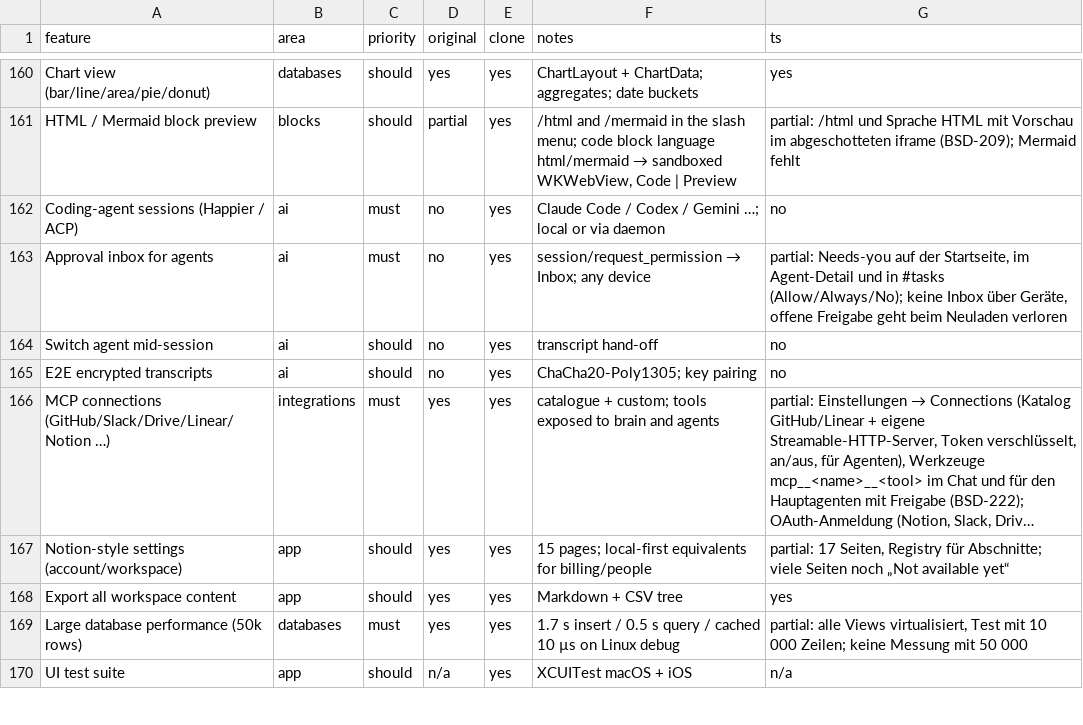
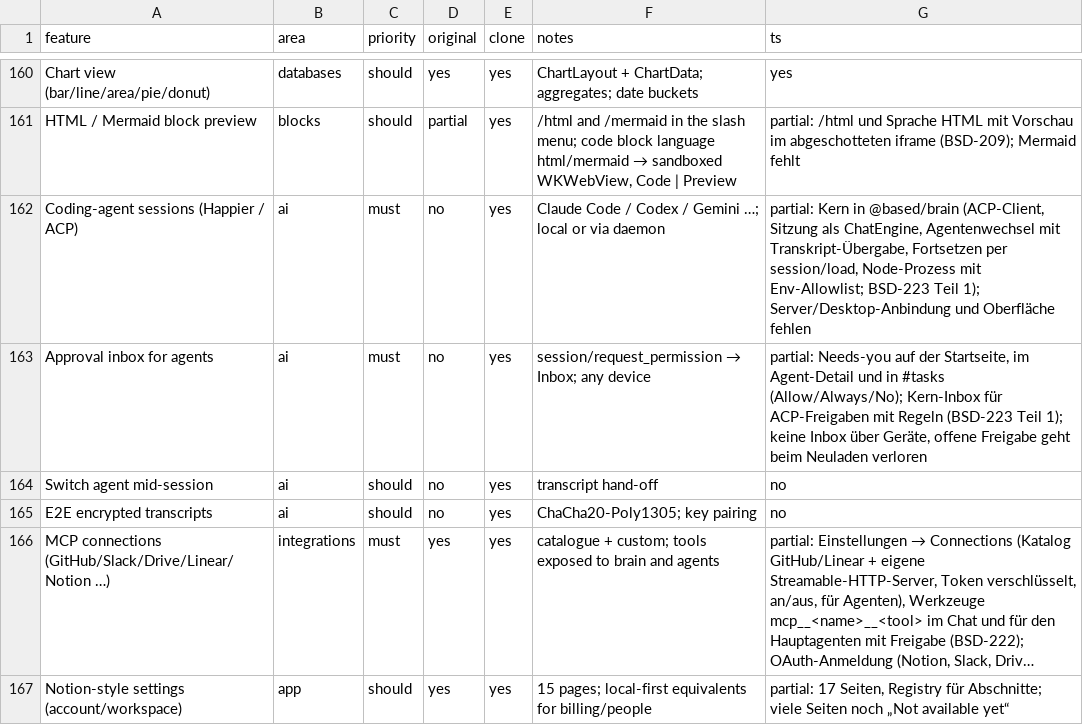
Before and after one commit to elija-7580/Based, a CSV file: replica/features.csv, drawn as a sheet; only a part is shown, gaps mark what is left out; the shorter side is filled out with more unchanged rows; long unchanged cells end in ….

```diff
--- a/replica/features.csv
+++ b/replica/features.csv
@@ -161,4 +161,4 @@ Chart view (bar/line/area/pie/donut),databases,should,yes,yes,ChartLayout + Char
 HTML / Mermaid block preview,blocks,should,partial,yes,"/html and /mermaid in the slash menu; code block language html/mermaid → sandboxed WKWebView, Code | Preview",partial: /html und Sprache HTML mit Vorschau im abgeschotteten iframe (BSD-209); Mermaid fehlt
-Coding-agent sessions (Happier / ACP),ai,must,no,yes,Claude Code / Codex / Gemini …; local or via daemon,no
-Approval inbox for agents,ai,must,no,yes,session/request_permission → Inbox; any device,"partial: Needs-you auf der Startseite, im Agent-Detail und in #tasks (Allow/Always/No); keine Inbox über Geräte, offene Freigabe geht beim Neuladen verloren"
+Coding-agent sessions (Happier / ACP),ai,must,no,yes,Claude Code / Codex / Gemini …; local or via daemon,"partial: Kern in @based/brain (ACP-Client, Sitzung als ChatEngine, Agentenwechsel mit Transkript-Übergabe, Fortsetzen per session/load, Node-Prozess mit Env-Allowlist; BSD-223 Teil 1); Server/Desktop-Anbindung und Oberfläche fehlen"
+Approval inbox for agents,ai,must,no,yes,session/request_permission → Inbox; any device,"partial: Needs-you auf der Startseite, im Agent-Detail und in #tasks (Allow/Always/No); Kern-Inbox für ACP-Freigaben mit Regeln (BSD-223 Teil 1); keine Inbox über Geräte, offene Freigabe geht beim Neuladen verloren"
 Switch agent mid-session,ai,should,no,yes,transcript hand-off,no
```
Also changed, not shown: 12 other files.
